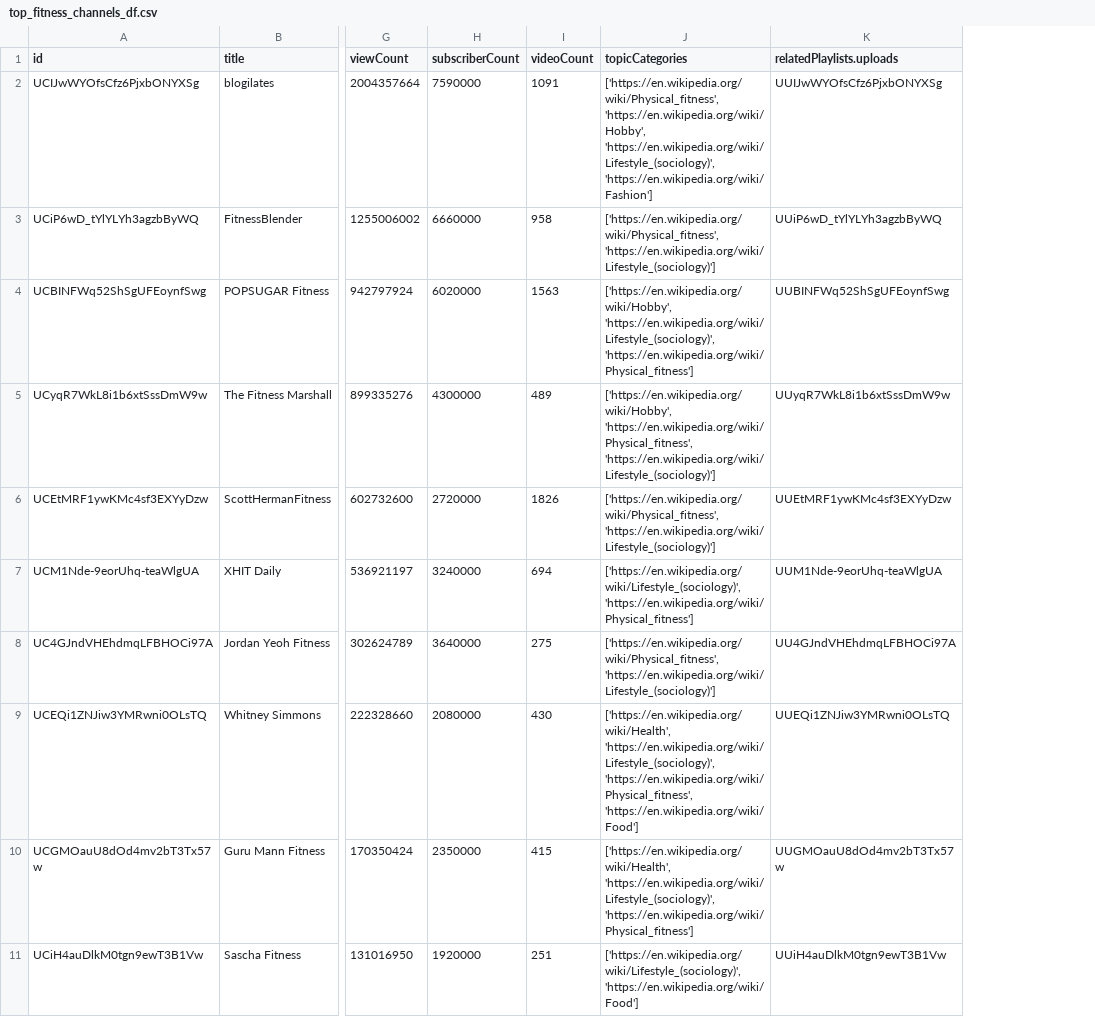
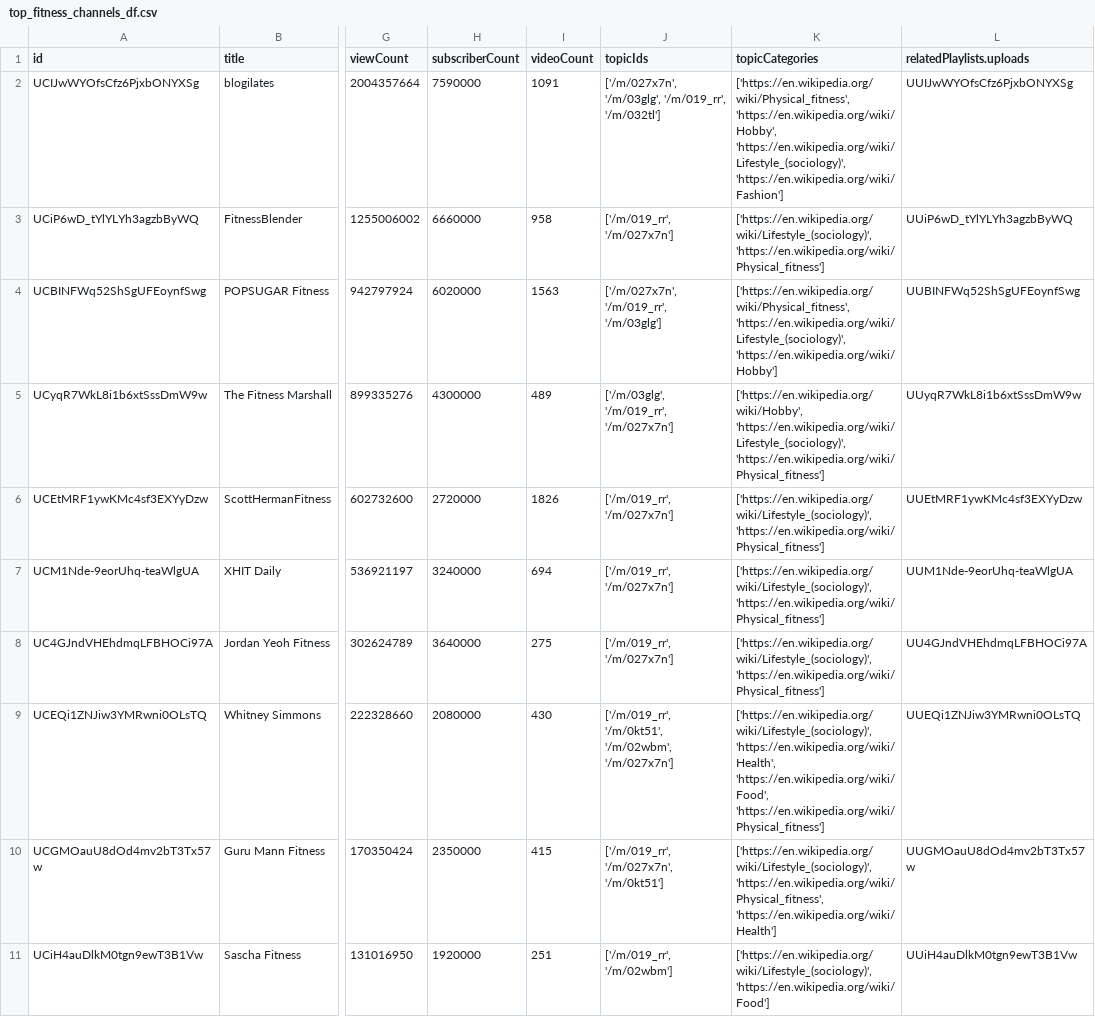
Before and after one commit to SNEHALDD/Youtube_Video_Analysis, a CSV file: top_fitness_channels_df.csv, drawn as a sheet; only a part is shown, gaps mark what is left out; addresses are those after the commit; the diff names each change by its address in the sheet, - before the commit and + after, or states it on an @@ line.

```diff
--- a/top_fitness_channels_df.csv
+++ b/top_fitness_channels_df.csv
+column J (topicIds), rows 2-11: ['/m/027x7n', '/m/03glg', '/m/019_rr', '/m/032tl'] | ['/m/019_rr', '/m/027x7n'] | ['/m/027x7n', '/m/019_rr', '/m/03glg'] | ['/m/03glg', '/m/019_rr', '/m/027x7n'] | ['/m/019_rr', '/m/027x7n'] | ['/m/019_rr', '/m/027x7n'] | ['/m/019_rr', '/m/027x7n'] | ['/m/019_rr', '/m/0kt51', '/m/02wbm', '/m/027x7n'] | ['/m/019_rr', '/m/027x7n', '/m/0kt51'] | ['/m/019_rr', '/m/02wbm']
-K3 (topicCategories): ['https://en.wikipedia.org/wiki/Physical_fitness', 'https://en.wikipedia.org/wiki/Lifestyle_(sociology)']
+K3 (topicCategories): ['https://en.wikipedia.org/wiki/Lifestyle_(sociology)', 'https://en.wikipedia.org/wiki/Physical_fitness']
-K4 (topicCategories): ['https://en.wikipedia.org/wiki/Hobby', 'https://en.wikipedia.org/wiki/Lifestyle_(sociology)', 'https://en.wikipedia.org/wiki/Physical_fitness']
+K4 (topicCategories): ['https://en.wikipedia.org/wiki/Physical_fitness', 'https://en.wikipedia.org/wiki/Lifestyle_(sociology)', 'https://en.wikipedia.org/wiki/Hobby']
-K5 (topicCategories): ['https://en.wikipedia.org/wiki/Hobby', 'https://en.wikipedia.org/wiki/Physical_fitness', 'https://en.wikipedia.org/wiki/Lifestyle_(sociology)']
+K5 (topicCategories): ['https://en.wikipedia.org/wiki/Hobby', 'https://en.wikipedia.org/wiki/Lifestyle_(sociology)', 'https://en.wikipedia.org/wiki/Physical_fitness']
-K6 (topicCategories): ['https://en.wikipedia.org/wiki/Physical_fitness', 'https://en.wikipedia.org/wiki/Lifestyle_(sociology)']
+K6 (topicCategories): ['https://en.wikipedia.org/wiki/Lifestyle_(sociology)', 'https://en.wikipedia.org/wiki/Physical_fitness']
-K8 (topicCategories): ['https://en.wikipedia.org/wiki/Physical_fitness', 'https://en.wikipedia.org/wiki/Lifestyle_(sociology)']
+K8 (topicCategories): ['https://en.wikipedia.org/wiki/Lifestyle_(sociology)', 'https://en.wikipedia.org/wiki/Physical_fitness']
-K9 (topicCategories): ['https://en.wikipedia.org/wiki/Health', 'https://en.wikipedia.org/wiki/Lifestyle_(sociology)', 'https://en.wikipedia.org/wiki/Physical_fitness', 'https://en.wikipedia.org/wiki/Food']
+K9 (topicCategories): ['https://en.wikipedia.org/wiki/Lifestyle_(sociology)', 'https://en.wikipedia.org/wiki/Health', 'https://en.wikipedia.org/wiki/Food', 'https://en.wikipedia.org/wiki/Physical_fitness']
-K10 (topicCategories): ['https://en.wikipedia.org/wiki/Health', 'https://en.wikipedia.org/wiki/Lifestyle_(sociology)', 'https://en.wikipedia.org/wiki/Physical_fitness']
+K10 (topicCategories): ['https://en.wikipedia.org/wiki/Lifestyle_(sociology)', 'https://en.wikipedia.org/wiki/Physical_fitness', 'https://en.wikipedia.org/wiki/Health']
```
Also changed, not shown: top_channels_df.csv, top_comedy_channels_df.csv, 8 other files.
